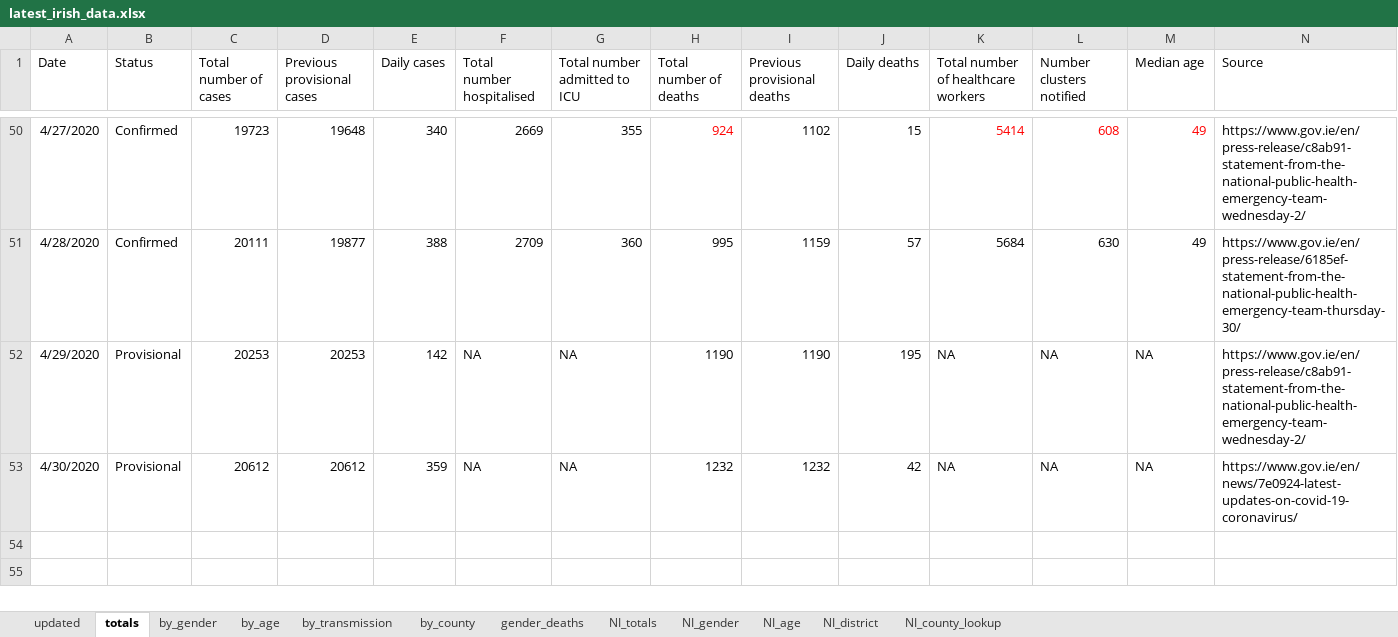
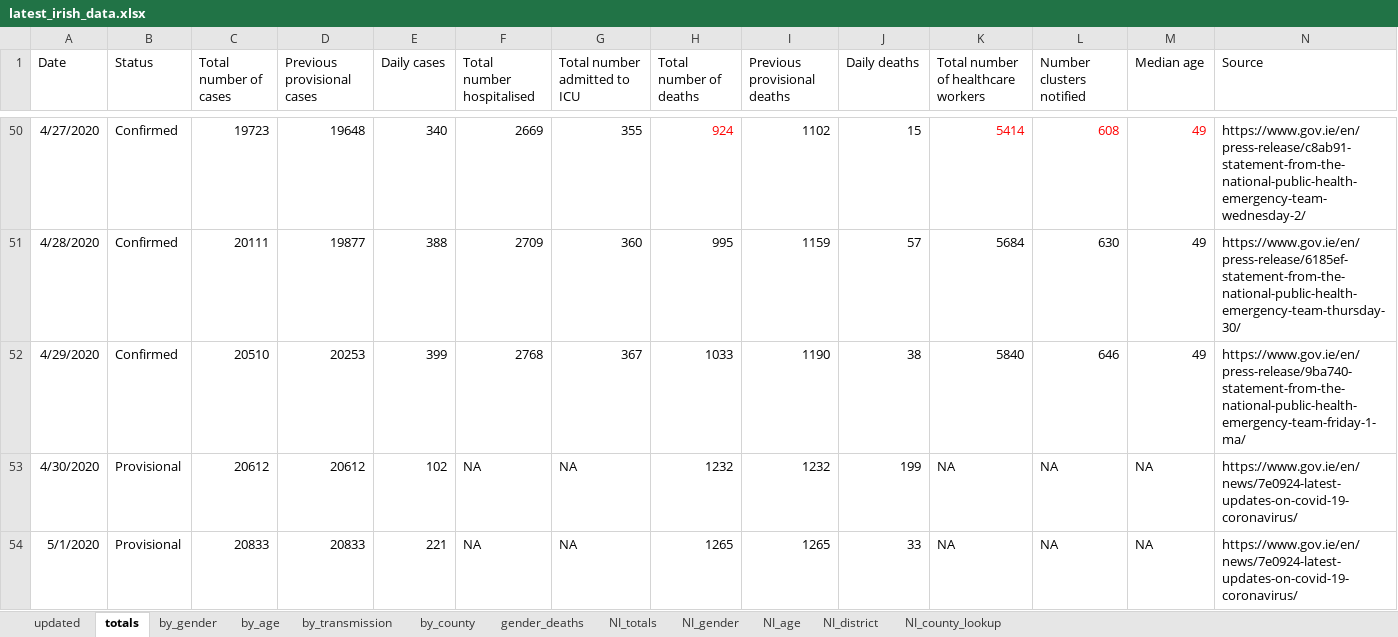
Before and after one commit to hamilton-institute/covid19ireland, an Excel workbook: shiny/covid19_hamilton/latest_irish_data.xlsx, sheet totals, drawn as a sheet; only a part is shown, gaps mark what is left out; values as stored, in another font and other column widths than the file's, no borders; the diff names each change by its address in the sheet, - before the commit and + after, or states it on an @@ line.

```diff
--- a/shiny/covid19_hamilton/latest_irish_data.xlsx (sheet totals)
+++ b/shiny/covid19_hamilton/latest_irish_data.xlsx (sheet totals)
-B52 (Status): Provisional
+B52 (Status): Confirmed
-C52 (Total number of cases): 20253
+C52 (Total number of cases): 20510
-E52 (Daily cases): 142
+E52 (Daily cases): 399
-F52 (Total number hospitalised): NA
+F52 (Total number hospitalised): 2768
-G52 (Total number admitted to ICU): NA
+G52 (Total number admitted to ICU): 367
-H52 (Total number of deaths): 1190
+H52 (Total number of deaths): 1033
-J52 (Daily deaths): 195
+J52 (Daily deaths): 38
-K52: NA
+K52: 5840
-L52 (Number clusters notified): NA
+L52 (Number clusters notified): 646
-M52 (Median age): NA
+M52 (Median age): 49
-N52 (Source): https://www.gov.ie/en/press-release/c8ab91-statement-from-the-national-public-health-emergency-team-wednesday-2/
+N52 (Source): https://www.gov.ie/en/press-release/9ba740-statement-from-the-national-public-health-emergency-team-friday-1-ma/
-E53 (Daily cases): 359
+E53 (Daily cases): 102
-J53 (Daily deaths): 42
+J53 (Daily deaths): 199
+row 54: 5/1/2020 | Provisional | 20833 | 20833 | 221 | NA | NA | 1265 | 1265 | 33 | NA | NA | NA | https://www.gov.ie/en/news/7e0924-latest-updates-on-covid-19-coronavirus/
```
Also changed, not shown: sheet by_county, sheet by_age, sheet by_gender, sheet by_transmission, 5 other files.
